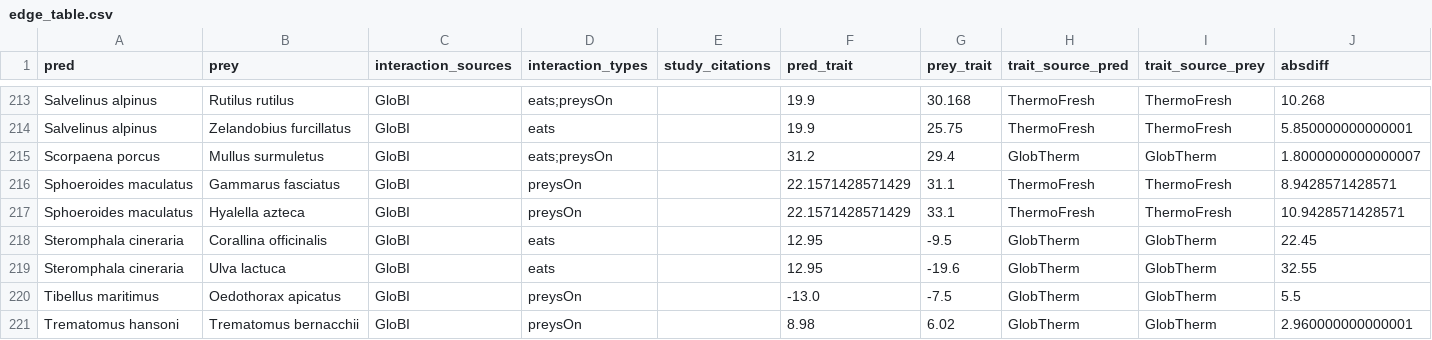
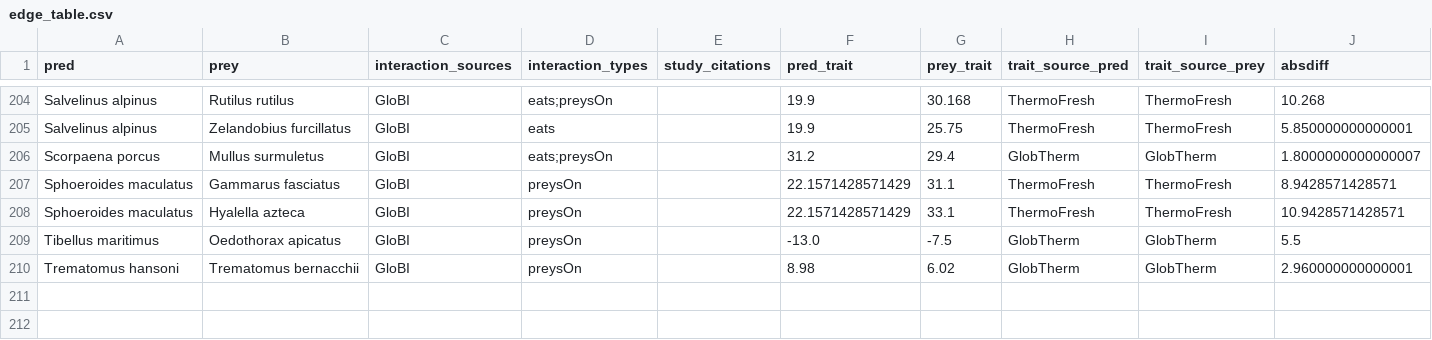
Before and after one commit to nicolasmerino41/TrophicDistributions, a CSV file: Outputs/thermal_metrics/lt50/edge_table.csv, drawn as a sheet; only a part is shown, gaps mark what is left out; the diff covers the shown part only.

```diff
--- a/Outputs/thermal_metrics/lt50/edge_table.csv
+++ b/Outputs/thermal_metrics/lt50/edge_table.csv
@@ -217,4 +208,2 @@ Sphoeroides maculatus,Gammarus fasciatus,GloBI,preysOn,,22.1571428571429,31.1,Th
 Sphoeroides maculatus,Hyalella azteca,GloBI,preysOn,,22.1571428571429,33.1,ThermoFresh,ThermoFresh,10.9428571428571
-Steromphala cineraria,Corallina officinalis,GloBI,eats,,12.95,-9.5,GlobTherm,GlobTherm,22.45
-Steromphala cineraria,Ulva lactuca,GloBI,eats,,12.95,-19.6,GlobTherm,GlobTherm,32.55
 Tibellus maritimus,Oedothorax apicatus,GloBI,preysOn,,-13.0,-7.5,GlobTherm,GlobTherm,5.5
```
Also changed, not shown: 9 removed rows elsewhere in this file, Data/thermal_consumer_coverage.csv, Outputs/empirical_degrees/globi_query_log.csv, 24 other files.
